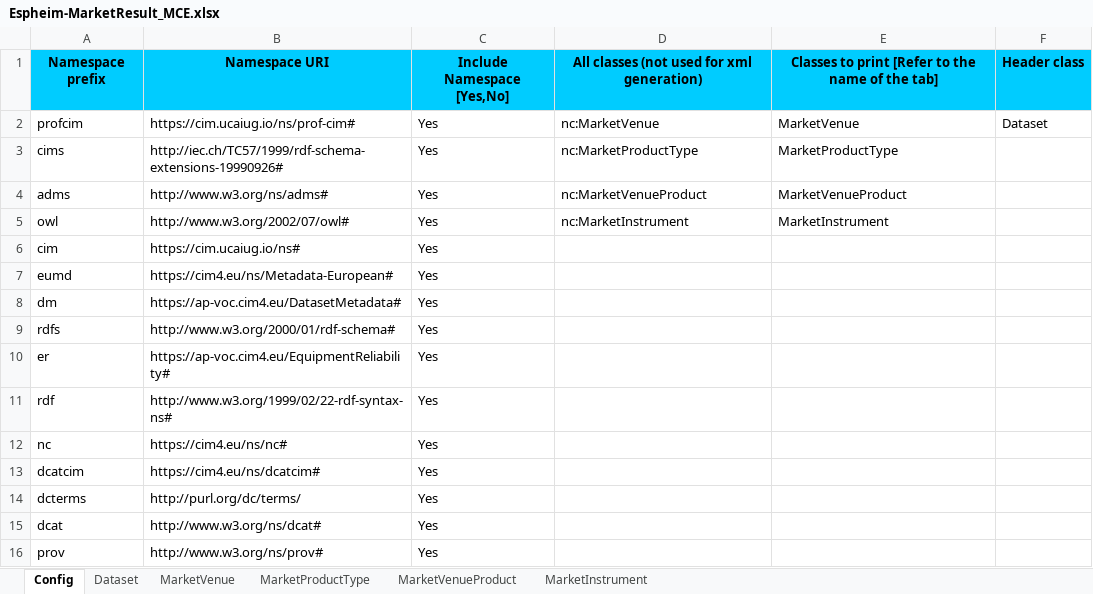
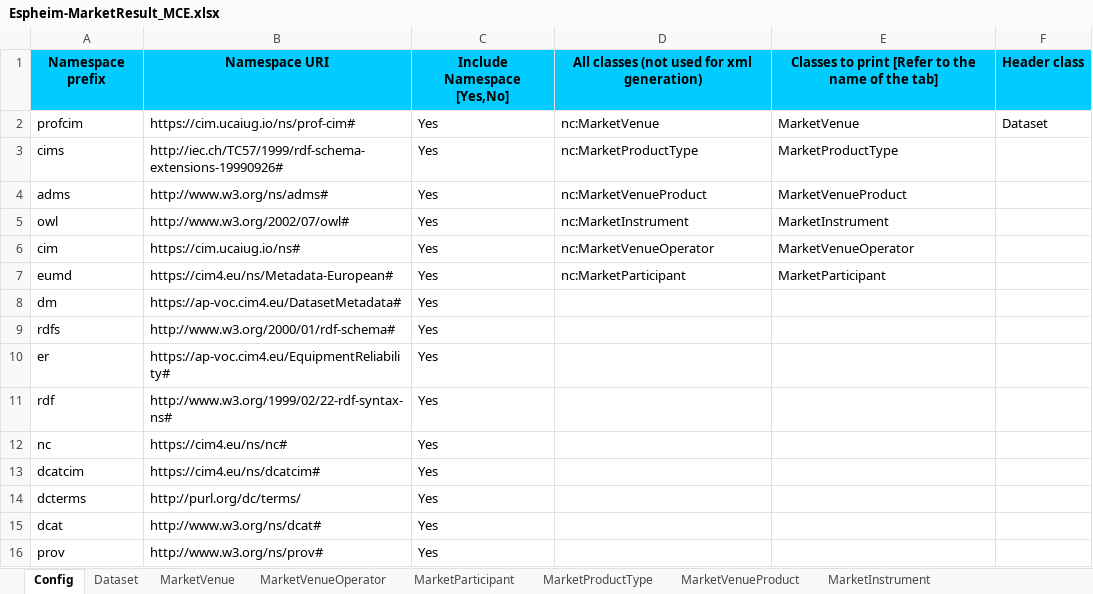
Before and after one commit to entsoe/relicapgrid, an Excel workbook: Instance/MarketCongestion/MarketCongestionEntities/GenerationTemplate/Espheim-MarketResult_MCE.xlsx, sheet Config, drawn as a sheet; values as stored, in another font and other column widths than the file's, no borders; the diff names each change by its address in the sheet, - before the commit and + after, or states it on an @@ line.

Commit message:
Updated example of MarketResult model

```diff
--- a/Instance/MarketCongestion/MarketCongestionEntities/GenerationTemplate/Espheim-MarketResult_MCE.xlsx (sheet Config)
+++ b/Instance/MarketCongestion/MarketCongestionEntities/GenerationTemplate/Espheim-MarketResult_MCE.xlsx (sheet Config)
+sheet tab: MarketVenueOperator
+sheet tab: MarketParticipant
-D6: (empty)
+D6: nc:MarketVenueOperator
-E6: (empty)
+E6: MarketVenueOperator
-D7: (empty)
+D7: nc:MarketParticipant
-E7: (empty)
+E7: MarketParticipant
```
Also changed, not shown: sheet MarketVenueProduct, sheet MarketInstrument, sheet MarketProductType, sheet MarketVenue, 1 other file.
